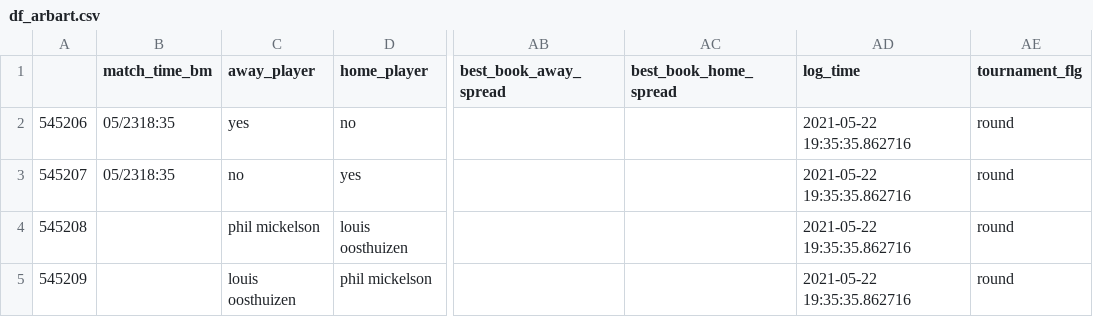
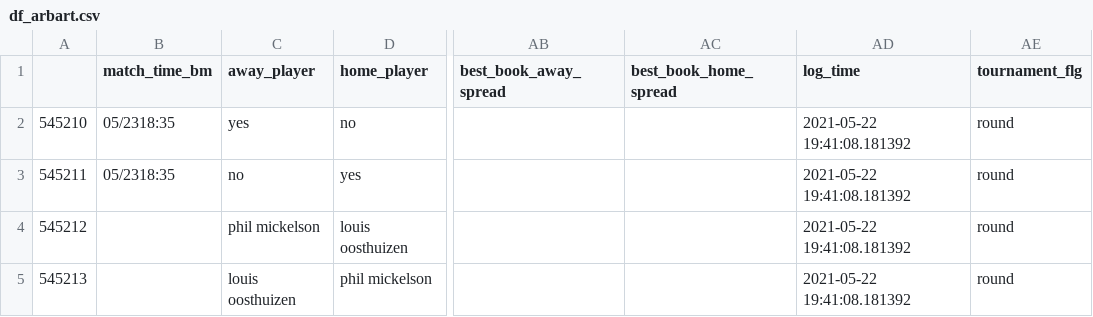
Before and after one commit to sardarnb/df_arbart, a CSV file: df_arbart.csv, drawn as a sheet; only a part is shown, gaps mark what is left out; the diff names each change by its address in the sheet, - before the commit and + after, or states it on an @@ line.

Commit message:
2021-05-22 19:41:29.542378

```diff
--- a/df_arbart.csv
+++ b/df_arbart.csv
-A2: 545206
+A2: 545210
-AD2:AD5 (log_time): 2021-05-22 19:35:35.862716
+AD2:AD5 (log_time): 2021-05-22 19:41:08.181392
-A3: 545207
+A3: 545211
-A4: 545208
+A4: 545212
-A5: 545209
+A5: 545213
```
